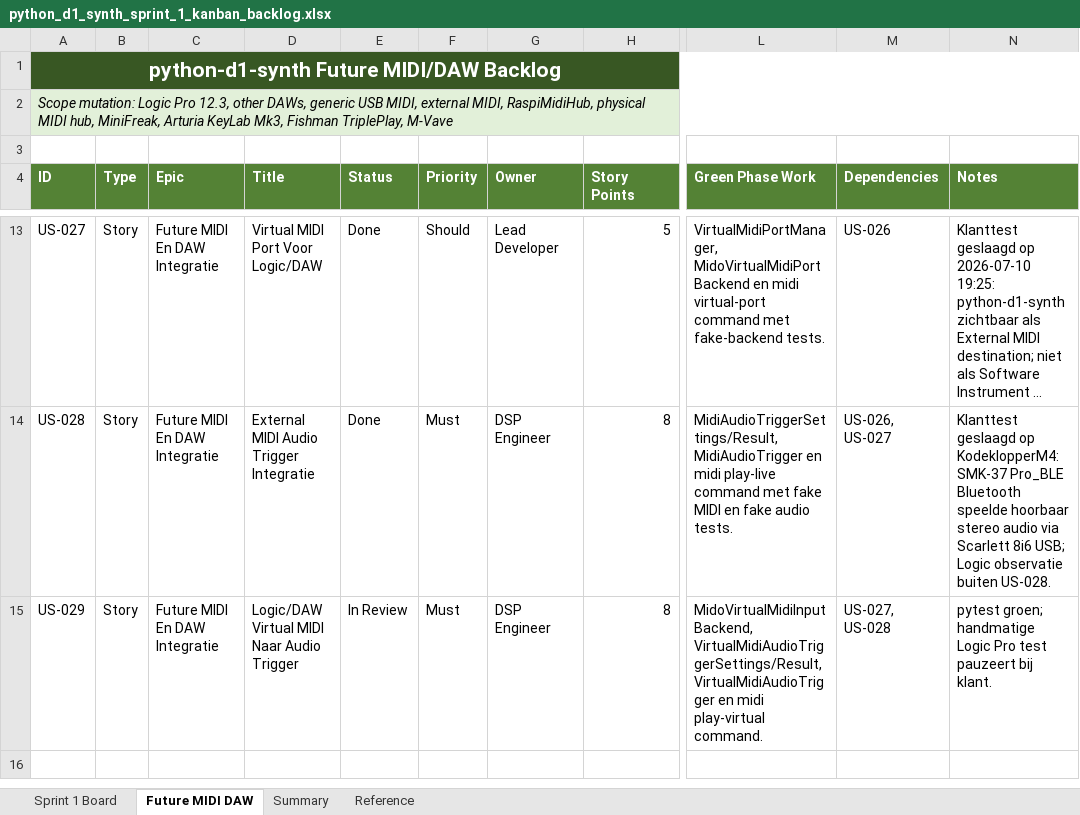
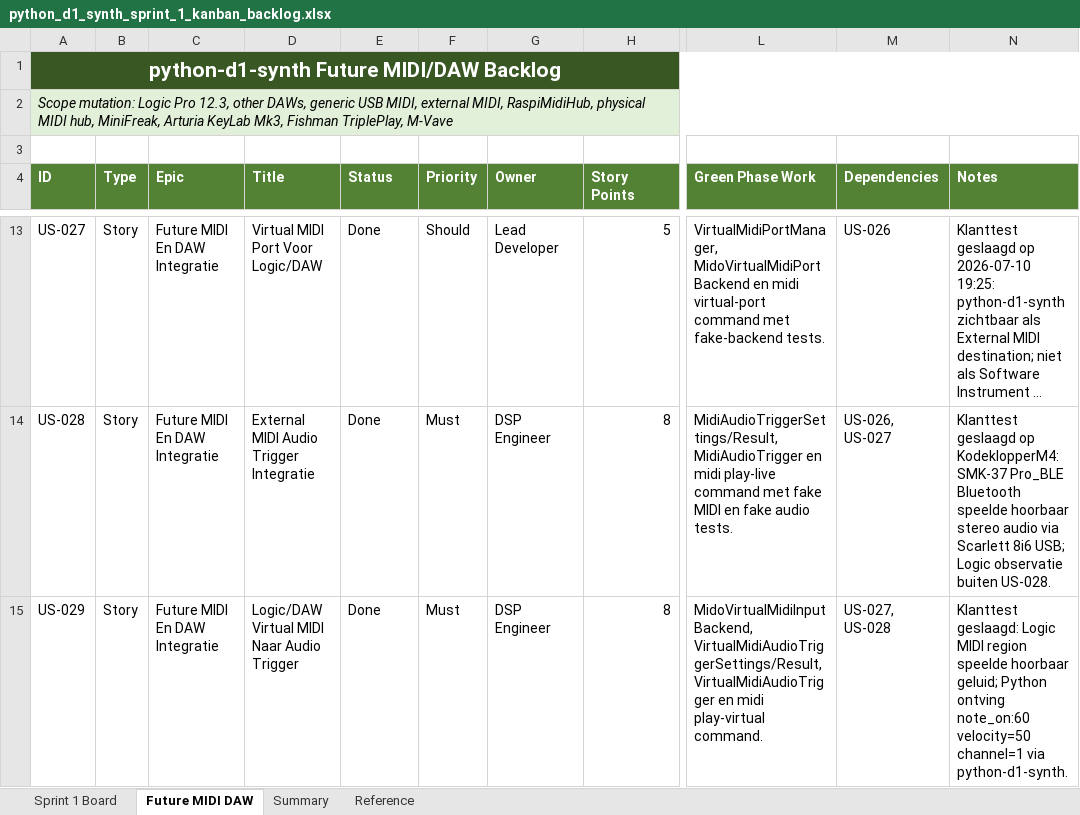
Before and after one commit to pappavis/python-d1-synth, an Excel workbook: outputs/CHATOD-20260709-D1PY-MVP-001/python_d1_synth_sprint_1_kanban_backlog.xlsx, sheet Future MIDI DAW, drawn as a sheet; only a part is shown, gaps mark what is left out; long unchanged cells end in …; values as stored, in another font and other column widths than the file's, no borders; table styles not drawn; the diff names each change by its address in the sheet, - before the commit and + after, or states it on an @@ line.

```diff
--- a/outputs/CHATOD-20260709-D1PY-MVP-001/python_d1_synth_sprint_1_kanban_backlog.xlsx (sheet Future MIDI DAW)
+++ b/outputs/CHATOD-20260709-D1PY-MVP-001/python_d1_synth_sprint_1_kanban_backlog.xlsx (sheet Future MIDI DAW)
-E15 (Status): In Review
+E15 (Status): Done
-N15 (Notes): pytest groen; handmatige Logic Pro test pauzeert bij klant.
+N15 (Notes): Klanttest geslaagd: Logic MIDI region speelde hoorbaar geluid; Python ontving note_on:60 velocity=50 channel=1 via python-d1-synth.
```
Also changed, not shown: 7 other files.
